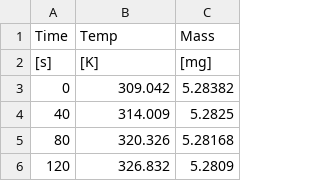
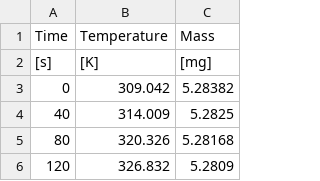
Before and after one commit to TristanHehnen/matl-db, a CSV file: Non-charring/PMMA/UClan/UClan_TGA_N2_10K_1.csv, drawn as a sheet; only a part is shown.

Commit message:
Unified header.

```diff
--- a/Non-charring/PMMA/UClan/UClan_TGA_N2_10K_1.csv
+++ b/Non-charring/PMMA/UClan/UClan_TGA_N2_10K_1.csv
@@ -1,2 +1,2 @@
-Time,Temp,Mass
+Time,Temperature,Mass
 [s],[K],[mg]
```
